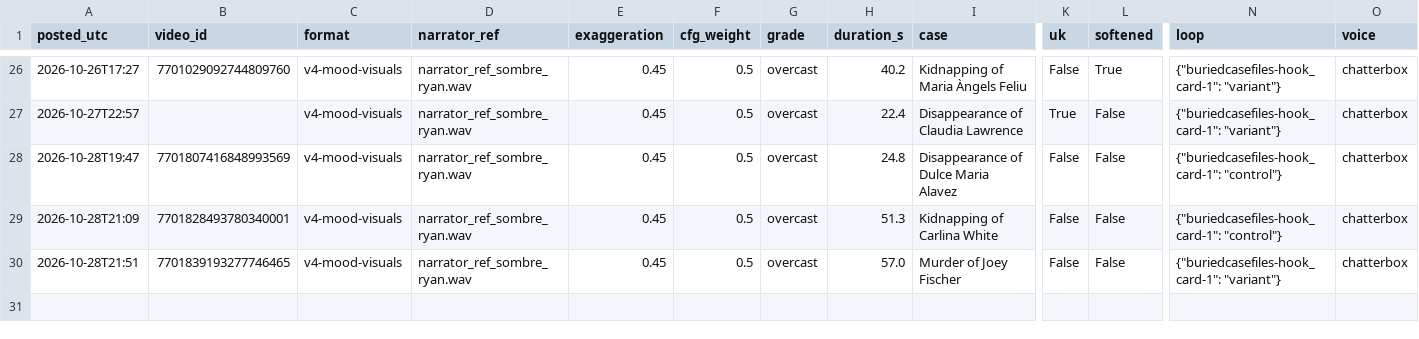
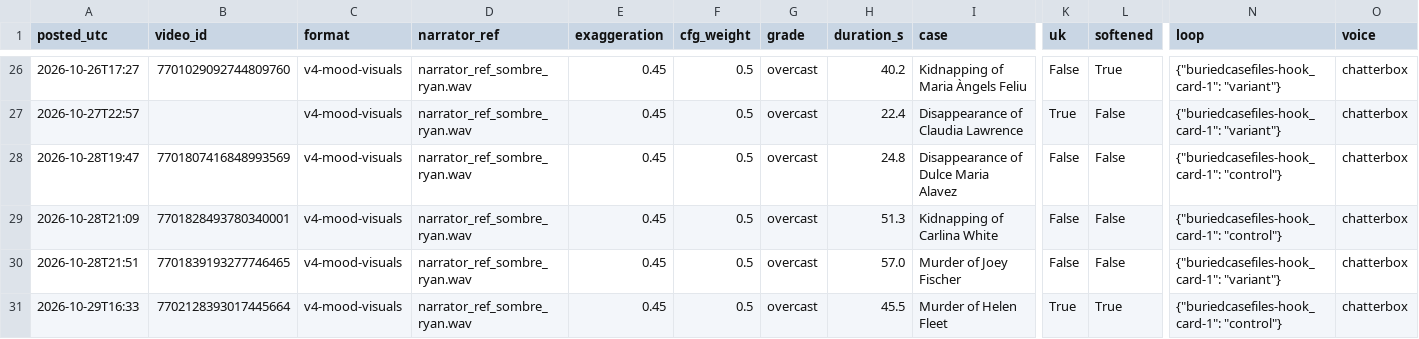
Before and after one commit to maxwilliamfoster-sys/youtube-automation, a CSV file: analytics/posts_log.csv, drawn as a sheet; only a part is shown, gaps mark what is left out; rows hold the shown columns only; the diff names each change by its address in the sheet, - before the commit and + after, or states it on an @@ line.

```diff
--- a/analytics/posts_log.csv
+++ b/analytics/posts_log.csv
+row 31: 2026-10-29T16:33 | 7702128393017445664 | v4-mood-visuals | narrator_ref_sombre_ryan.wav | 0.45 | 0.5 | overcast | 45.5 | Murder of Helen Fleet | True | True | {"buriedcasefiles-hook_card-1": "control"} | chatterbox
```
Also changed, not shown: 4 other files.
